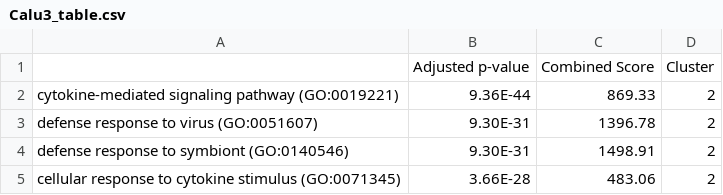
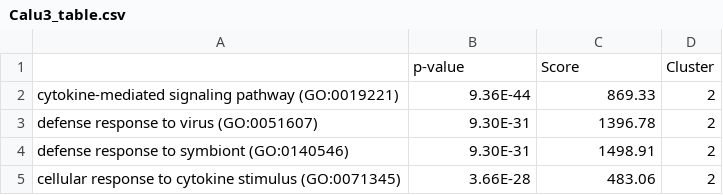
Before and after one commit to PRodrigues98/Analysis-of-regulatory-response-to-SARS-CoV-2-infection, a CSV file: Clustering/Calu3_table.csv, drawn as a sheet; only a part is shown; removed rows and columns are numbered as before the commit, all else as after; the diff names each change by its address in the sheet, - before the commit and + after, or states it on an @@ line.

```diff
--- a/Clustering/Calu3_table.csv
+++ b/Clustering/Calu3_table.csv
-row 1:  | Adjusted p-value | Combined Score | Cluster
+row 1:  | p-value | Score | Cluster
```
Also changed, not shown: Clustering/A549-ACE2_table.csv, Clustering/A549_table.csv, 9 other files.
